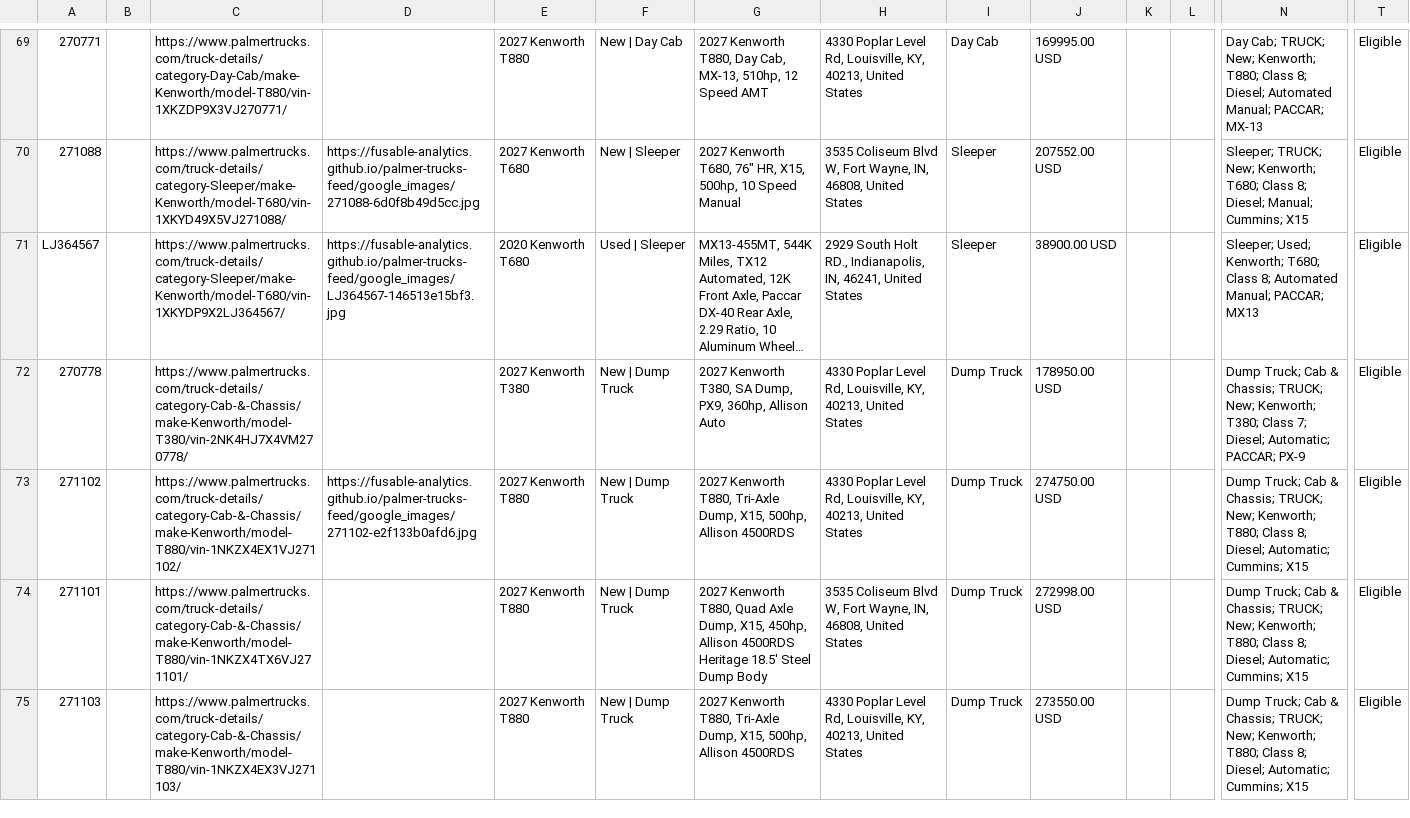
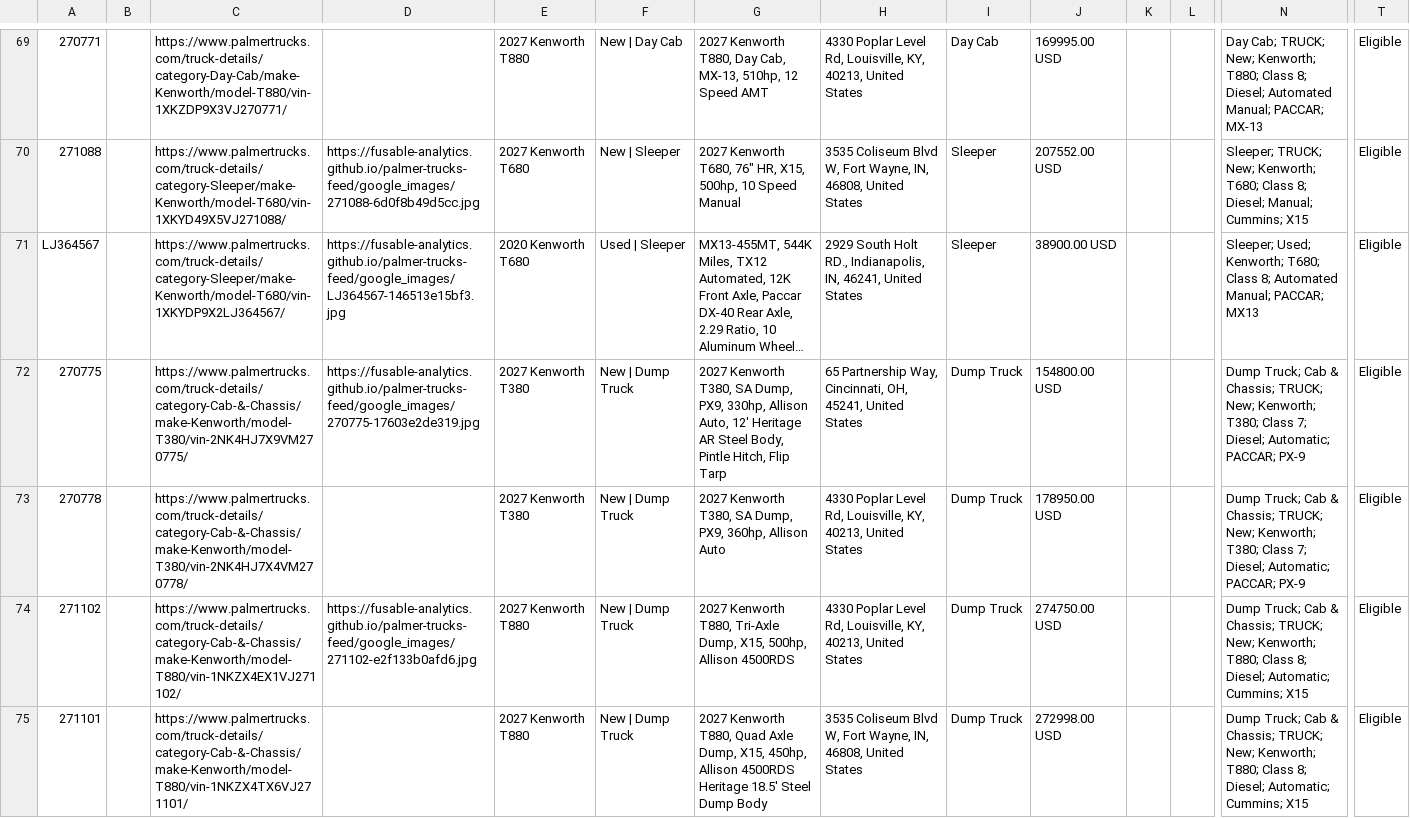
Before and after one commit to Fusable-Analytics/palmer-trucks-feed, a CSV file: google_ads_feed.csv, drawn as a sheet; only a part is shown, gaps mark what is left out; the shorter side is filled out with more unchanged rows; long unchanged cells end in …; rows hold the shown columns only; the diff covers the shown part only; the diff names each change by its address in the sheet, - before the commit and + after, or states it on an @@ line.

```diff
--- a/google_ads_feed.csv
+++ b/google_ads_feed.csv
+row 72: 270775 |  | https://www.palmertrucks.com/truck-details/category-Cab-&-Chassis/make-Kenworth/model-T380/vin-2NK4HJ7X9VM270775/ | https://fusable-analytics.github.io/palmer-trucks-feed/google_images/270775-17603e2de319.jpg | 2027 Kenworth T380 | New | Dump Truck | 2027 Kenworth T380, SA Dump, PX9, 330hp, Allison Auto, 12' Heritage AR Steel Body, Pintle Hitch, Flip Tarp | 65 Partnership Way, Cincinnati, OH, 45241, United States | Dump Truck | 154800.00 USD |  |  | Dump Truck; Cab & Chassis; TRUCK; New; Kenworth; T380; Class 7; Diesel; Automatic; PACCAR; PX-9 | Eligible
```
Also changed, not shown: 1 added row elsewhere in this file, 2 other files.
